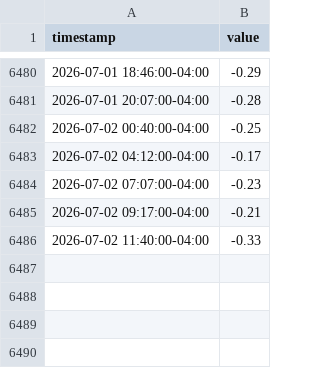
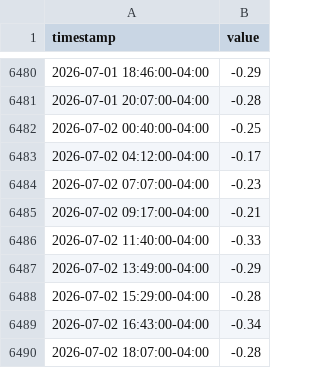
Before and after one commit to mauforonda/indicadores_dolar, a CSV file: dolar_diferencia_referencial_binance_sell.csv, drawn as a sheet; only a part is shown, gaps mark what is left out; the diff names each change by its address in the sheet, - before the commit and + after, or states it on an @@ line.

Commit message:
Update data

```diff
--- a/dolar_diferencia_referencial_binance_sell.csv
+++ b/dolar_diferencia_referencial_binance_sell.csv
+row 6487: 2026-07-02 13:49:00-04:00 | -0.29
+row 6488: 2026-07-02 15:29:00-04:00 | -0.28
+row 6489: 2026-07-02 16:43:00-04:00 | -0.34
+row 6490: 2026-07-02 18:07:00-04:00 | -0.28
```
Also changed, not shown: dolar_diferencia_referencial_binance_buy.csv.
